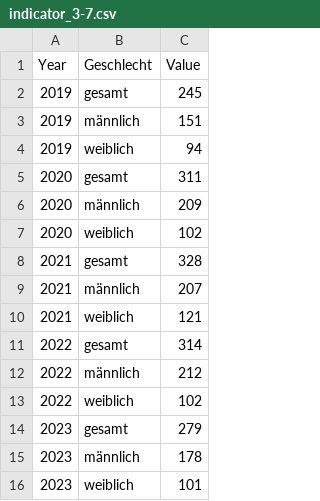
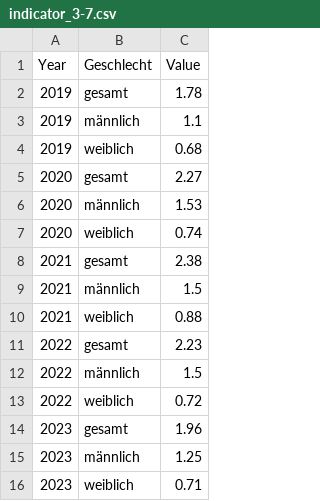
Before and after one commit to test-sdg/test-data, a CSV file: data/indicator_3-7.csv, drawn as a sheet.

Commit message:
Update indicator_3-7.csv

```diff
--- a/data/indicator_3-7.csv
+++ b/data/indicator_3-7.csv
@@ -1,16 +1,16 @@
 Year,Geschlecht,Value
-2019,gesamt,245
-2019,männlich,151
-2019,weiblich,94
-2020,gesamt,311
-2020,männlich,209
-2020,weiblich,102
-2021,gesamt,328
-2021,männlich,207
-2021,weiblich,121
-2022,gesamt,314
-2022,männlich,212
-2022,weiblich,102
-2023,gesamt,279
-2023,männlich,178
-2023,weiblich,101
+2019,gesamt,1.78
+2019,männlich,1.1
+2019,weiblich,0.68
+2020,gesamt,2.27
+2020,männlich,1.53
+2020,weiblich,0.74
+2021,gesamt,2.38
+2021,männlich,1.5
+2021,weiblich,0.88
+2022,gesamt,2.23
+2022,männlich,1.5
+2022,weiblich,0.72
+2023,gesamt,1.96
+2023,männlich,1.25
+2023,weiblich,0.71
```
